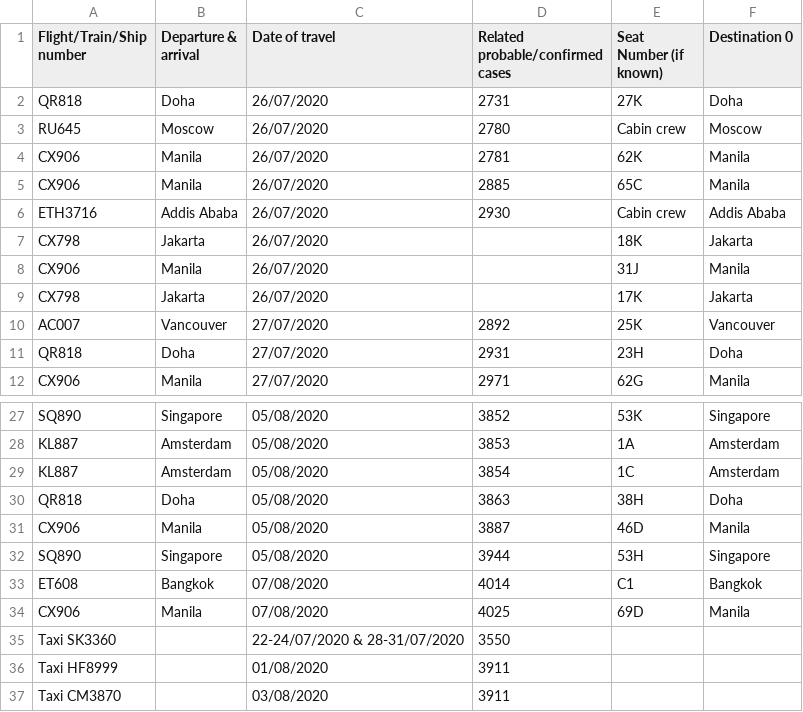
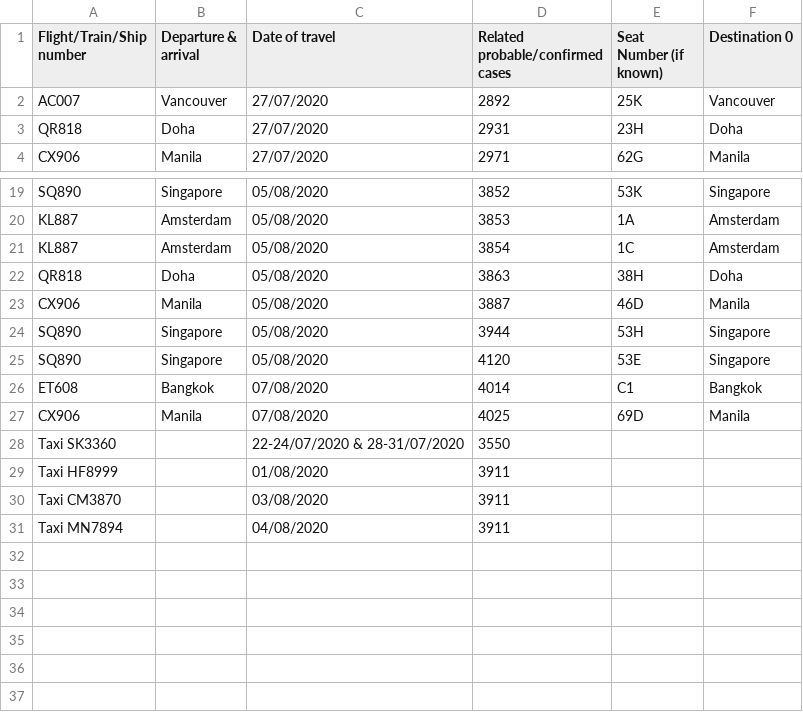
Before and after one commit to jerrypai0809/COVID_19, a CSV file: data/daily_infected_pub_trans.csv, drawn as a sheet; only a part is shown, gaps mark what is left out; the shorter side is filled out with more unchanged rows; removed rows and columns are numbered as before the commit, all else as after; the diff names each change by its address in the sheet, - before the commit and + after, or states it on an @@ line.

```diff
--- a/data/daily_infected_pub_trans.csv
+++ b/data/daily_infected_pub_trans.csv
-row 2: QR818 | Doha | 26/07/2020 | 2731 | 27K | Doha
-row 3: RU645 | Moscow | 26/07/2020 | 2780 | Cabin crew | Moscow
-row 4: CX906 | Manila | 26/07/2020 | 2781 | 62K | Manila
-row 5: CX906 | Manila | 26/07/2020 | 2885 | 65C | Manila
-row 6: ETH3716 | Addis Ababa | 26/07/2020 | 2930 | Cabin crew | Addis Ababa
-row 7: CX798 | Jakarta | 26/07/2020 |  | 18K | Jakarta
-row 8: CX906 | Manila | 26/07/2020 |  | 31J | Manila
-row 9: CX798 | Jakarta | 26/07/2020 |  | 17K | Jakarta
+row 25: SQ890 | Singapore | 05/08/2020 | 4120 | 53E | Singapore
```
Also changed, not shown: data/daily_cn_cases.csv, 1 other file.
